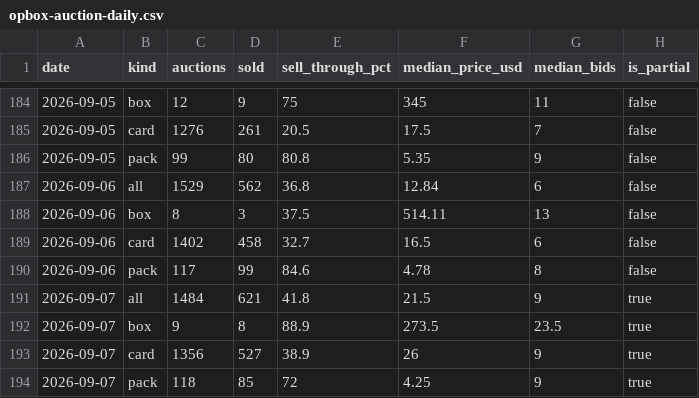
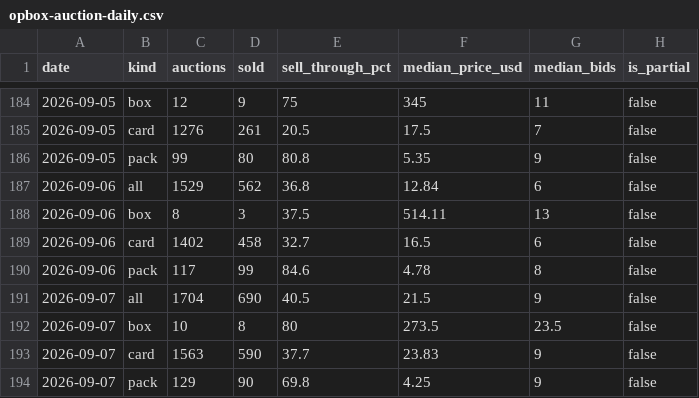
Before and after one commit to gsa-svg/k-tcg-quant, a CSV file: opbox-auction-daily.csv, drawn as a sheet; only a part is shown, gaps mark what is left out.

```diff
--- a/opbox-auction-daily.csv
+++ b/opbox-auction-daily.csv
@@ -190,5 +190,5 @@ date,kind,auctions,sold,sell_through_pct,median_price_usd,median_bids,is_partial
 2026-09-06,pack,117,99,84.6,4.78,8,false
-2026-09-07,all,1484,621,41.8,21.5,9,true
-2026-09-07,box,9,8,88.9,273.5,23.5,true
-2026-09-07,card,1356,527,38.9,26,9,true
-2026-09-07,pack,118,85,72,4.25,9,true
+2026-09-07,all,1704,690,40.5,21.5,9,false
+2026-09-07,box,10,8,80,273.5,23.5,false
+2026-09-07,card,1563,590,37.7,23.83,9,false
+2026-09-07,pack,129,90,69.8,4.25,9,false
```
Also changed, not shown: 29 other files.
